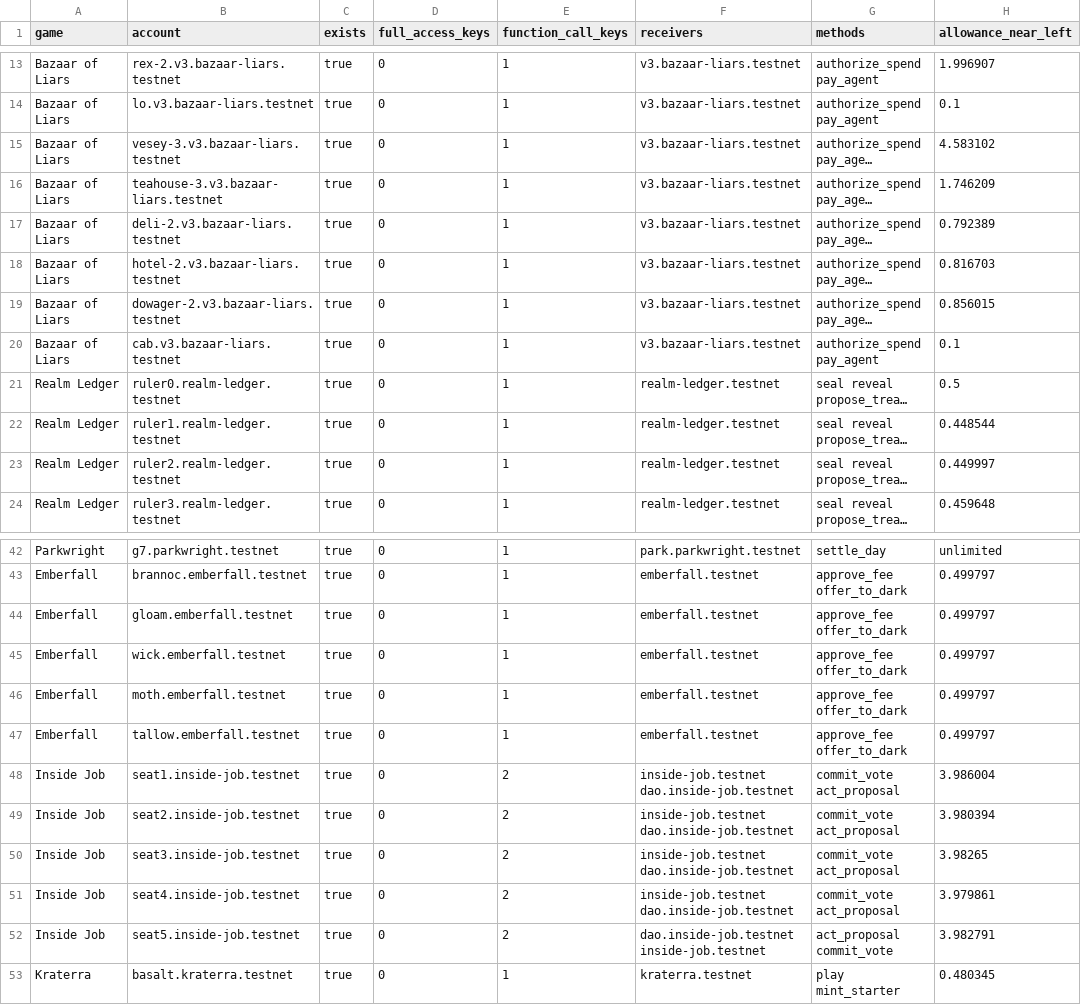
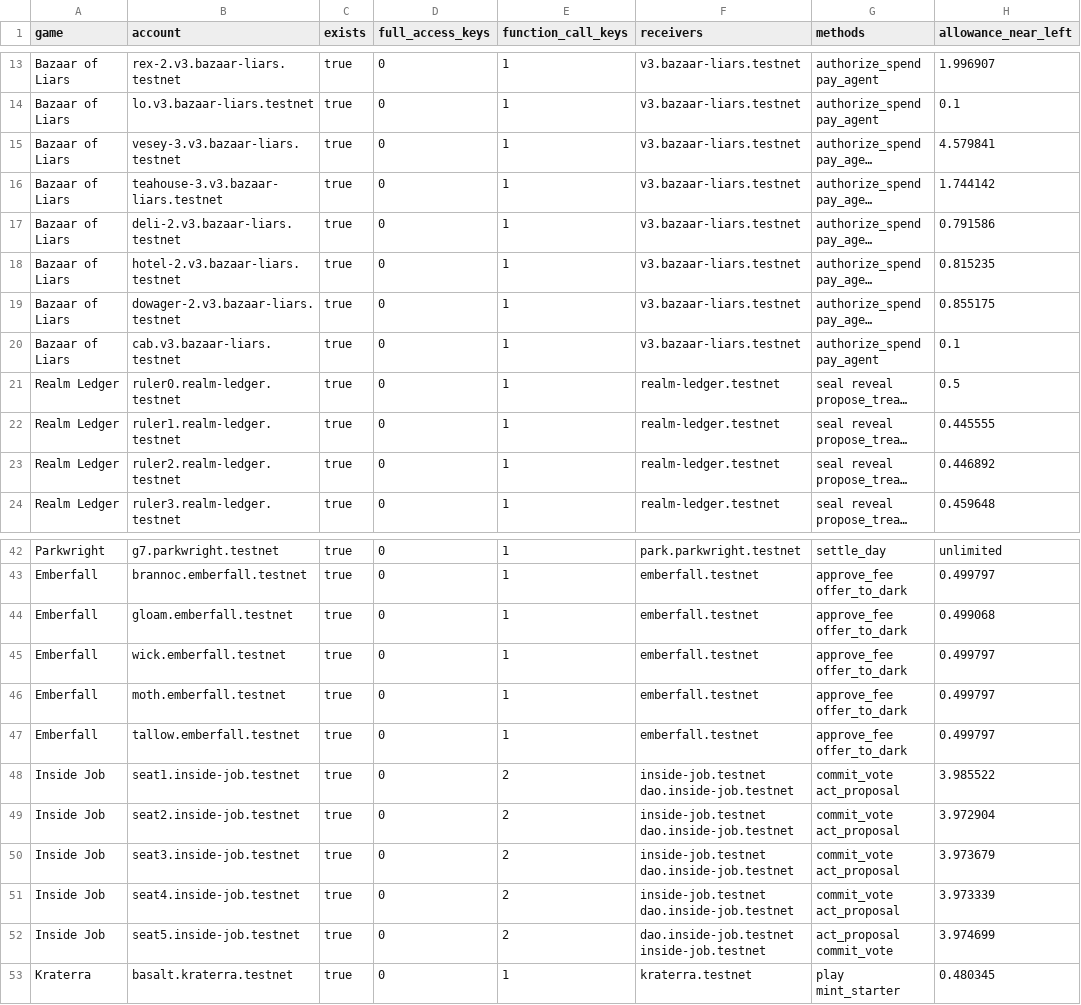
Before and after one commit to lopeselio/near-arcade, a CSV file: data/thesis-agents.csv, drawn as a sheet; only a part is shown, gaps mark what is left out; long unchanged cells end in …; the diff covers the shown part only; the diff names each change by its address in the sheet, - before the commit and + after, or states it on an @@ line.

```diff
--- a/data/thesis-agents.csv
+++ b/data/thesis-agents.csv
-H15 (allowance_near_left): 4.583102
+H15 (allowance_near_left): 4.579841
-H16 (allowance_near_left): 1.746209
+H16 (allowance_near_left): 1.744142
-H17 (allowance_near_left): 0.792389
+H17 (allowance_near_left): 0.791586
-H18 (allowance_near_left): 0.816703
+H18 (allowance_near_left): 0.815235
-H19 (allowance_near_left): 0.856015
+H19 (allowance_near_left): 0.855175
-H22 (allowance_near_left): 0.448544
+H22 (allowance_near_left): 0.445555
-H23 (allowance_near_left): 0.449997
+H23 (allowance_near_left): 0.446892
-H44 (allowance_near_left): 0.499797
+H44 (allowance_near_left): 0.499068
-H48 (allowance_near_left): 3.986004
+H48 (allowance_near_left): 3.985522
-H49 (allowance_near_left): 3.980394
+H49 (allowance_near_left): 3.972904
-H50 (allowance_near_left): 3.98265
+H50 (allowance_near_left): 3.973679
-H51 (allowance_near_left): 3.979861
+H51 (allowance_near_left): 3.973339
-H52 (allowance_near_left): 3.982791
+H52 (allowance_near_left): 3.974699
```
Also changed, not shown: 8 edited cells elsewhere in this file, data/thesis-contracts.csv, data/thesis-stats.csv, 1 other file.
